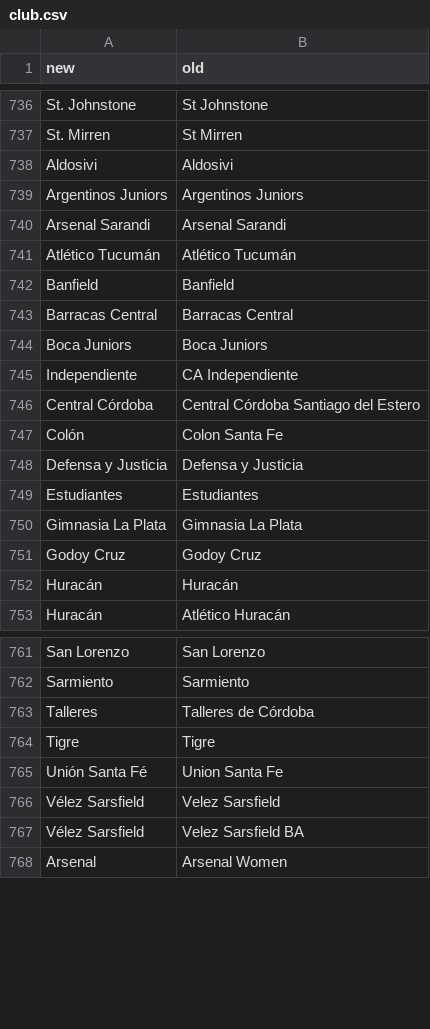
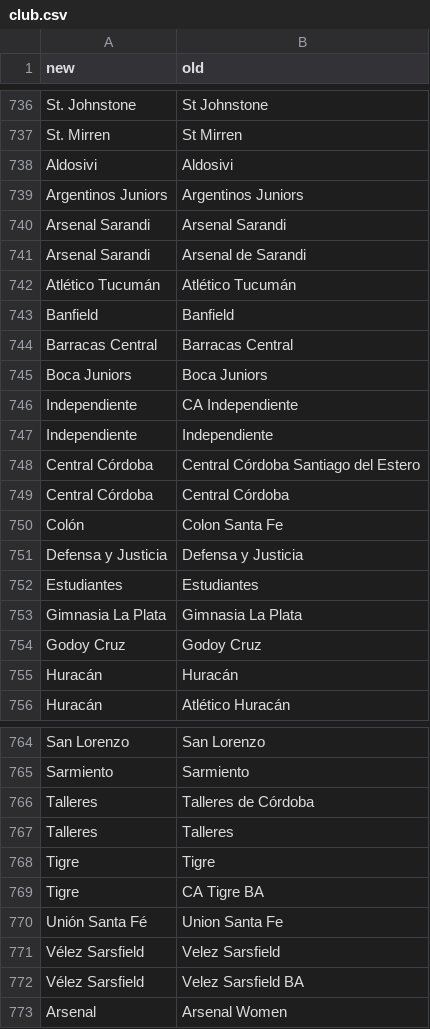
Before and after one commit to matheusccouto/tipster, a CSV file: dbt/seeds/club.csv, drawn as a sheet; only a part is shown, gaps mark what is left out.

```diff
--- a/dbt/seeds/club.csv
+++ b/dbt/seeds/club.csv
@@ -740,2 +740,3 @@ Argentinos Juniors,Argentinos Juniors
 Arsenal Sarandi,Arsenal Sarandi
+Arsenal Sarandi,Arsenal de Sarandi
 Atlético Tucumán,Atlético Tucumán
@@ -745,3 +746,5 @@ Boca Juniors,Boca Juniors
 Independiente,CA Independiente
+Independiente,Independiente
 Central Córdoba,Central Córdoba Santiago del Estero
+Central Córdoba,Central Córdoba
 Colón,Colon Santa Fe
@@ -763,3 +766,5 @@ Sarmiento,Sarmiento
 Talleres,Talleres de Córdoba
+Talleres,Talleres
 Tigre,Tigre
+Tigre,CA Tigre BA
 Unión Santa Fé,Union Santa Fe
```
Also changed, not shown: 1 other file.
